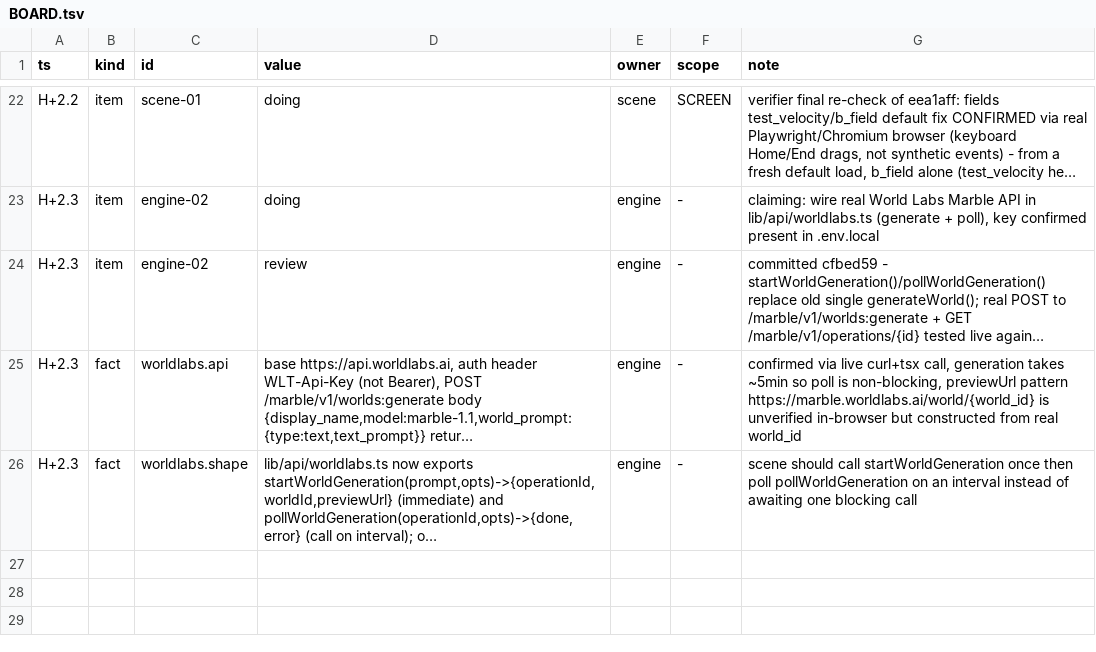
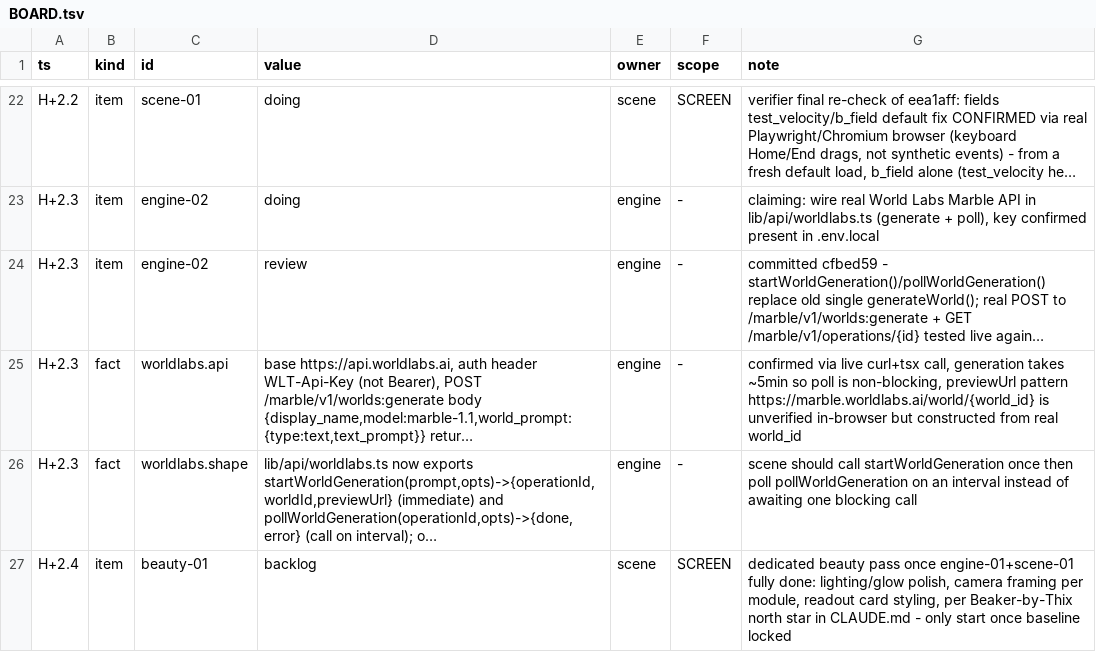
Before and after one commit to TriNguyen1110/physics-playground, a TSV file: BOARD.tsv, drawn as a sheet; only a part is shown, gaps mark what is left out; long unchanged cells end in …; the diff names each change by its address in the sheet, - before the commit and + after, or states it on an @@ line.

Commit message:
board: seed beauty-01 backlog, gated on baseline lock

```diff
--- a/BOARD.tsv
+++ b/BOARD.tsv
+row 27: H+2.4 | item | beauty-01 | backlog | scene | SCREEN | dedicated beauty pass once engine-01+scene-01 fully done: lighting/glow polish, camera framing per module, readout card styling, per Beaker-by-Thix north star in CLAUDE.md - only start once baseline locked
```
